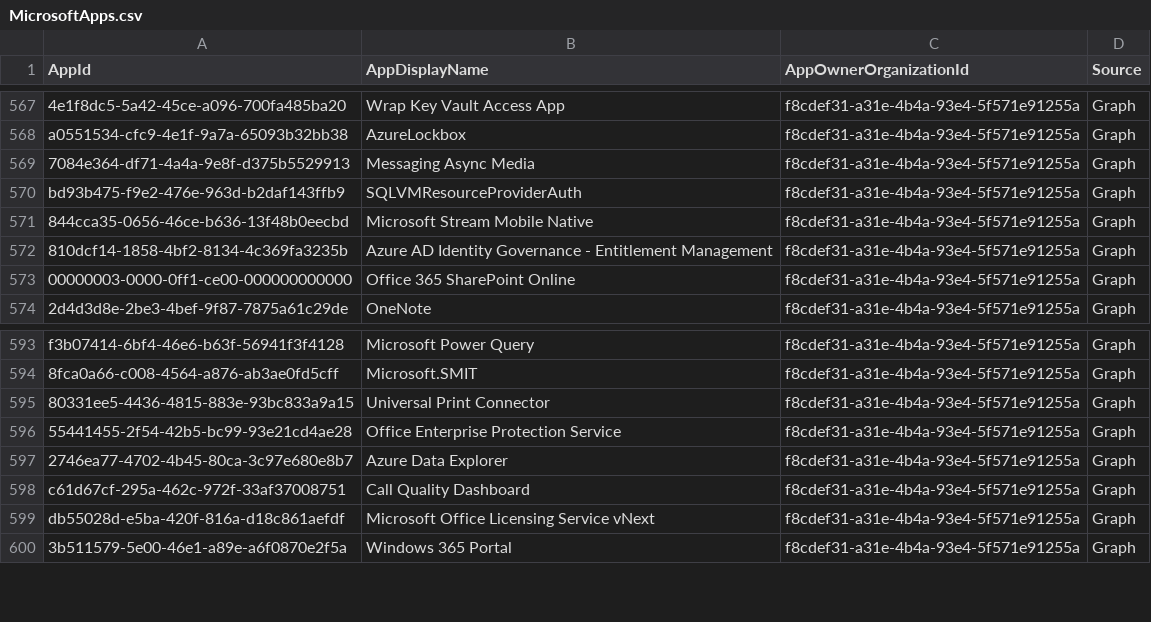
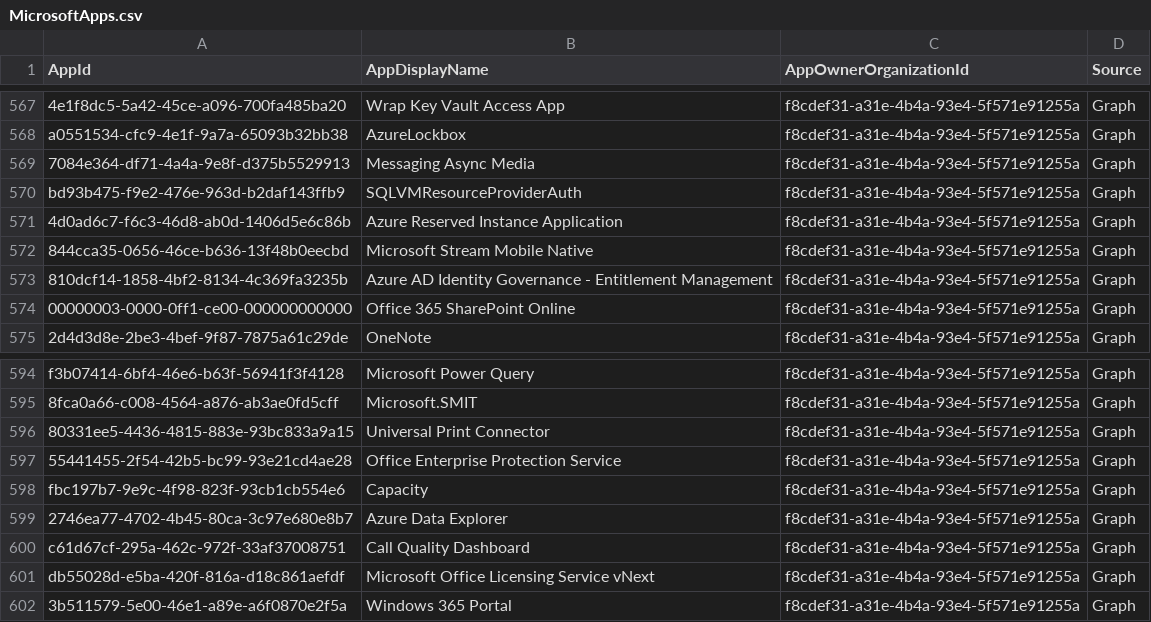
Before and after one commit to merill/microsoft-info, a CSV file: _info/MicrosoftApps.csv, drawn as a sheet; only a part is shown, gaps mark what is left out.

```diff
--- a/_info/MicrosoftApps.csv
+++ b/_info/MicrosoftApps.csv
@@ -570,2 +570,3 @@
 "bd93b475-f9e2-476e-963d-b2daf143ffb9","SQLVMResourceProviderAuth","f8cdef31-a31e-4b4a-93e4-5f571e91255a","Graph"
+"4d0ad6c7-f6c3-46d8-ab0d-1406d5e6c86b","Azure Reserved Instance Application","f8cdef31-a31e-4b4a-93e4-5f571e91255a","Graph"
 "844cca35-0656-46ce-b636-13f48b0eecbd","Microsoft Stream Mobile Native","f8cdef31-a31e-4b4a-93e4-5f571e91255a","Graph"
@@ -596,2 +597,3 @@
 "55441455-2f54-42b5-bc99-93e21cd4ae28","Office Enterprise Protection Service","f8cdef31-a31e-4b4a-93e4-5f571e91255a","Graph"
+"fbc197b7-9e9c-4f98-823f-93cb1cb554e6","Capacity ","f8cdef31-a31e-4b4a-93e4-5f571e91255a","Graph"
 "2746ea77-4702-4b45-80ca-3c97e680e8b7","Azure Data Explorer","f8cdef31-a31e-4b4a-93e4-5f571e91255a","Graph"
```
Also changed, not shown: 1 other file.
